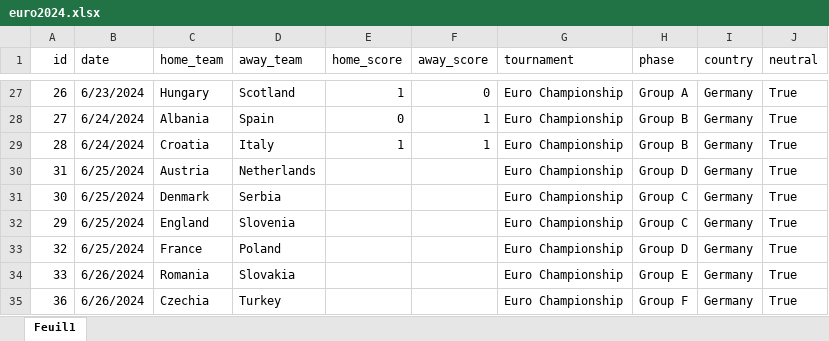
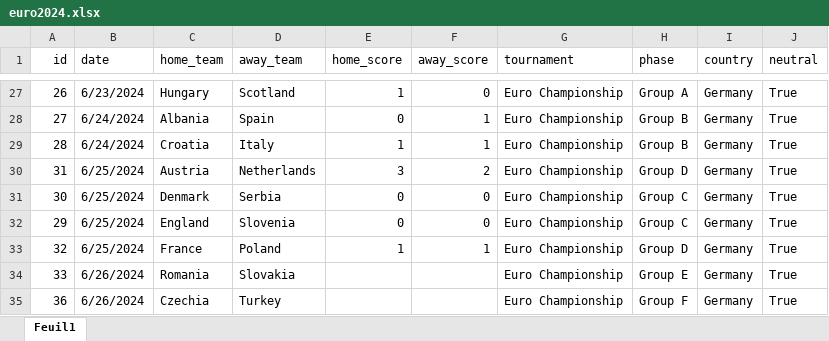
Before and after one commit to 16bravo/MatchOracle, an Excel workbook: data/source/competitions/euro2024.xlsx, sheet Feuil1, drawn as a sheet; only a part is shown, gaps mark what is left out; values as stored, in another font and other column widths than the file's, no borders; the diff names each change by its address in the sheet, - before the commit and + after, or states it on an @@ line.

Commit message:
euro2024 update

```diff
--- a/data/source/competitions/euro2024.xlsx (sheet Feuil1)
+++ b/data/source/competitions/euro2024.xlsx (sheet Feuil1)
-E30 (home_score): (empty)
+E30 (home_score): 3
-F30 (away_score): (empty)
+F30 (away_score): 2
-E31:E32 (home_score): (empty)
+E31:E32 (home_score): 0
-F31:F32 (away_score): (empty)
+F31:F32 (away_score): 0
-E33 (home_score): (empty)
+E33 (home_score): 1
-F33 (away_score): (empty)
+F33 (away_score): 1
```
